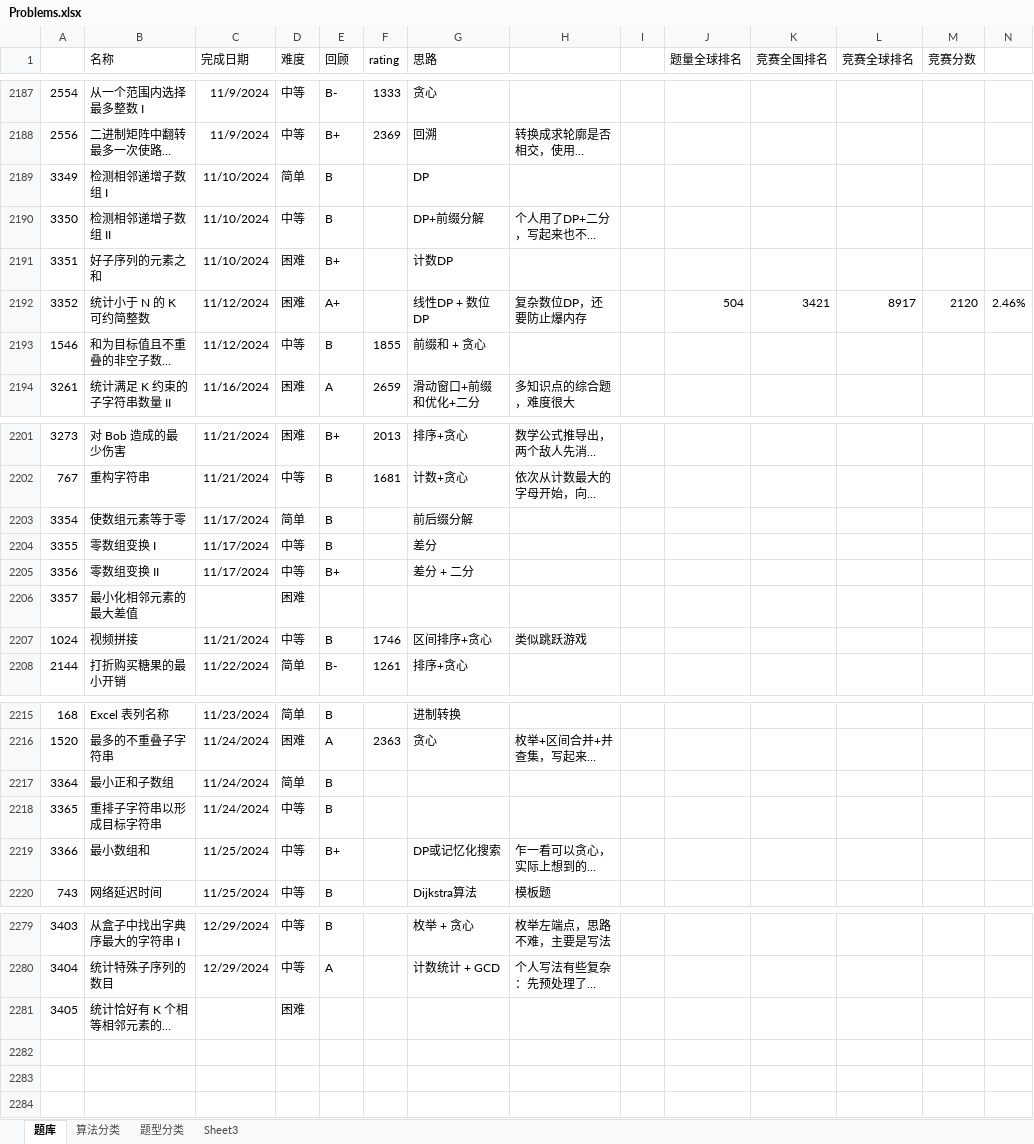
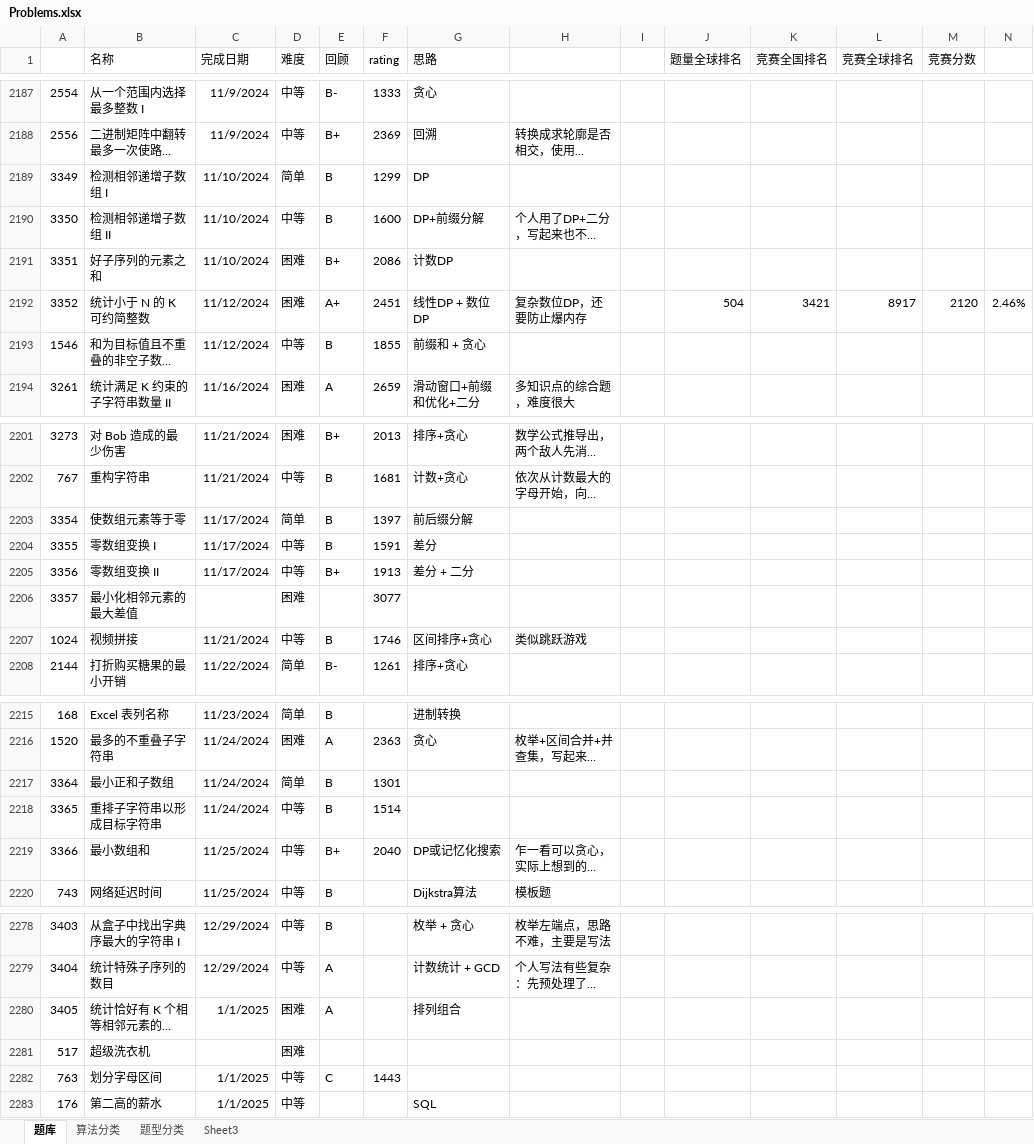
Before and after one commit to wangsun39/leetcode, an Excel workbook: Problems.xlsx, sheet 题库, drawn as a sheet; only a part is shown, gaps mark what is left out; long unchanged cells end in …; values as stored, in another font and other column widths than the file's, no borders; charts and pictures not drawn; addresses are those after the commit; the diff names each change by its address in the sheet, - before the commit and + after, or states it on an @@ line.

Commit message:
daily problems 2025/1/1

```diff
--- a/Problems.xlsx (sheet 题库)
+++ b/Problems.xlsx (sheet 题库)
-F2189 (rating): (empty)
+F2189 (rating): 1299
-F2190 (rating): (empty)
+F2190 (rating): 1600
-F2191 (rating): (empty)
+F2191 (rating): 2086
-F2192 (rating): (empty)
+F2192 (rating): 2451
-F2203 (rating): (empty)
+F2203 (rating): 1397
-F2204 (rating): (empty)
+F2204 (rating): 1591
-F2205 (rating): (empty)
+F2205 (rating): 1913
-F2206 (rating): (empty)
+F2206 (rating): 3077
-F2217 (rating): (empty)
+F2217 (rating): 1301
-F2218 (rating): (empty)
+F2218 (rating): 1514
-F2219 (rating): (empty)
+F2219 (rating): 2040
-C2280 (完成日期): (empty)
+C2280 (完成日期): 1/1/2025
-E2280 (回顾): (empty)
+E2280 (回顾): A
-G2280 (思路): (empty)
+G2280 (思路): 排列组合
@@ row 2270 moved to row 2281: 517 @@
+row 2282: 763 | 划分字母区间 | 1/1/2025 | 中等 | C | 1443
+row 2283: 176 | 第二高的薪水 | 1/1/2025 | 中等 |  |  | SQL
```
Also changed, not shown: 6 other files.
